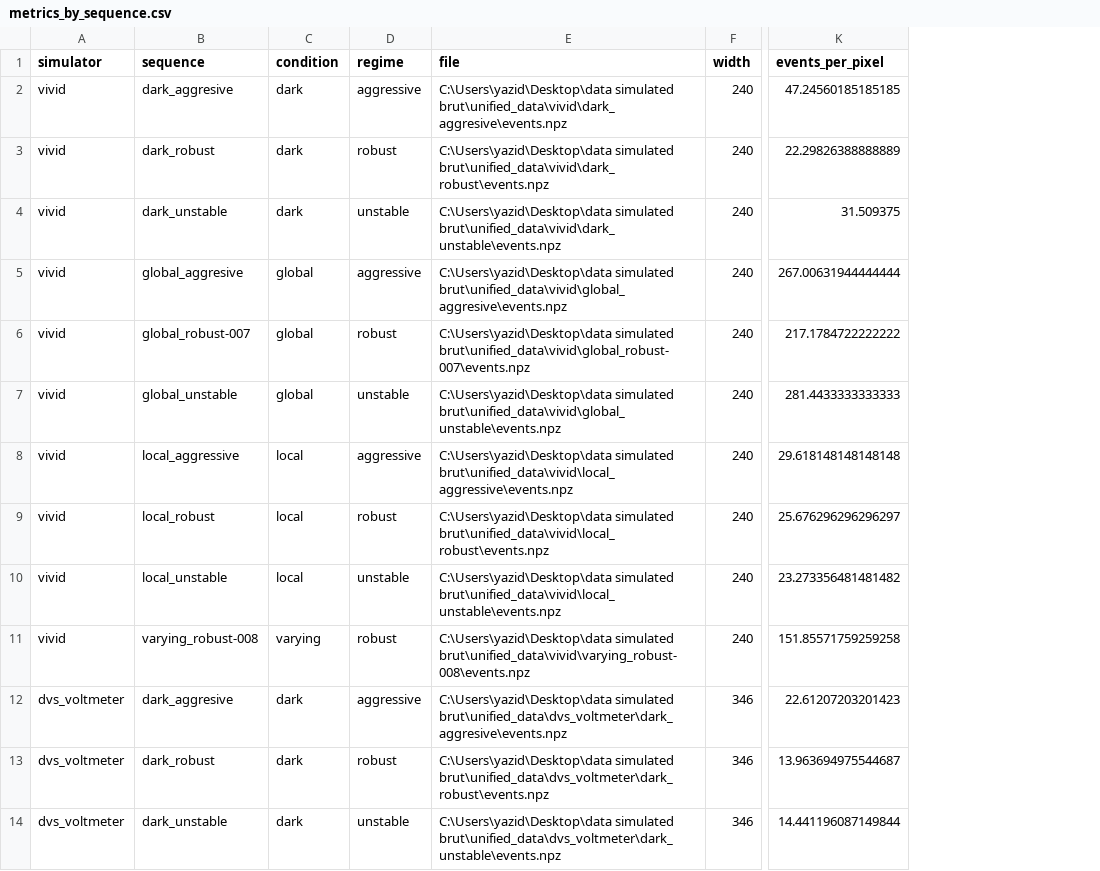
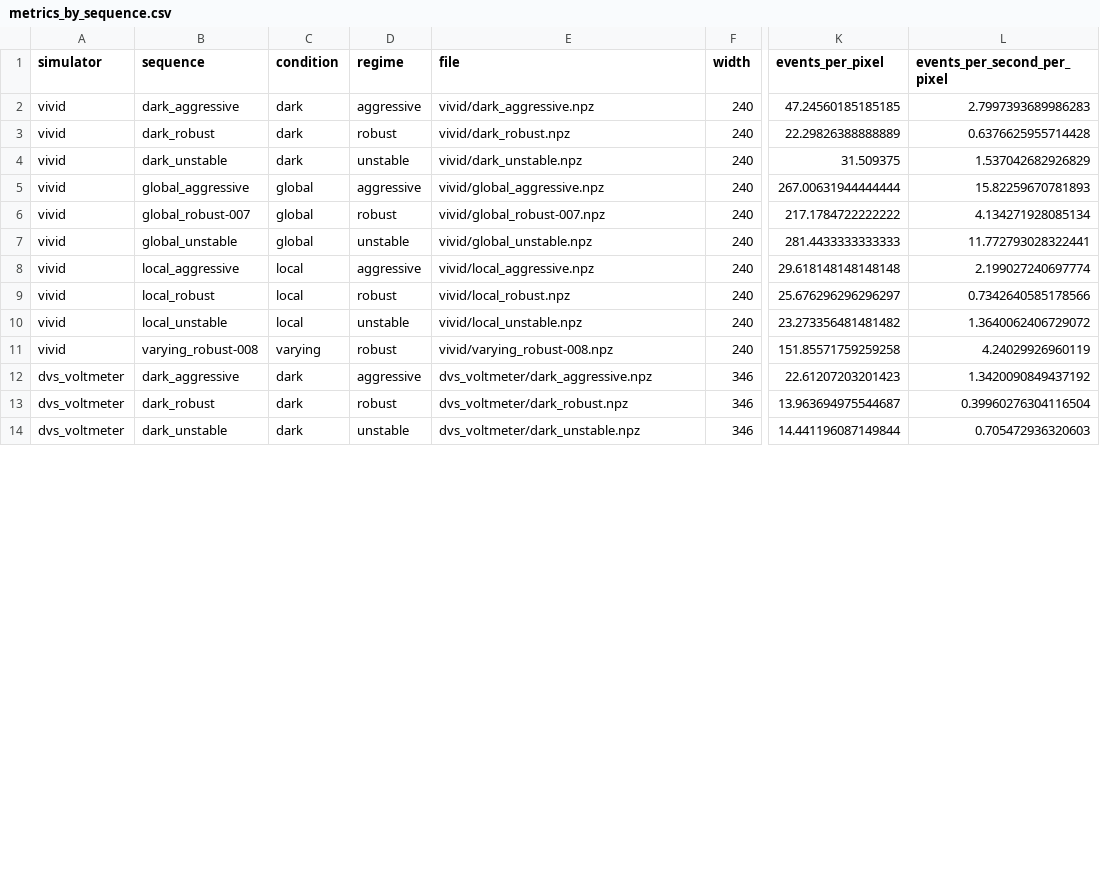
Before and after one commit to YAZELM/stage_IMS8, a CSV file: comparaison/results/metrics_by_sequence.csv, drawn as a sheet; only a part is shown, gaps mark what is left out; the diff covers the shown part only; the diff names each change by its address in the sheet, - before the commit and + after, or states it on an @@ line.

```diff
--- a/comparaison/results/metrics_by_sequence.csv
+++ b/comparaison/results/metrics_by_sequence.csv
+column L (events_per_second_per_pixel), rows 2-14: 2.7997393689986283 | 0.6376625955714428 | 1.537042682926829 | 15.82259670781893 | 4.134271928085134 | 11.772793028322441 | 2.199027240697774 | 0.7342640585178566 | 1.3640062406729072 | 4.24029926960119 | 1.3420090849437192 | 0.39960276304116504 | 0.705472936320603
-B2 (sequence): dark_aggresive
+B2 (sequence): dark_aggressive
-E2 (file): C:\Users\yazid\Desktop\data simulated brut\unified_data\vivid\dark_aggresive\events.npz
+E2 (file): vivid/dark_aggressive.npz
-E3 (file): C:\Users\yazid\Desktop\data simulated brut\unified_data\vivid\dark_robust\events.npz
+E3 (file): vivid/dark_robust.npz
-E4 (file): C:\Users\yazid\Desktop\data simulated brut\unified_data\vivid\dark_unstable\events.npz
+E4 (file): vivid/dark_unstable.npz
-B5 (sequence): global_aggresive
+B5 (sequence): global_aggressive
-E5 (file): C:\Users\yazid\Desktop\data simulated brut\unified_data\vivid\global_aggresive\events.npz
+E5 (file): vivid/global_aggressive.npz
-E6 (file): C:\Users\yazid\Desktop\data simulated brut\unified_data\vivid\global_robust-007\events.npz
+E6 (file): vivid/global_robust-007.npz
-E7 (file): C:\Users\yazid\Desktop\data simulated brut\unified_data\vivid\global_unstable\events.npz
+E7 (file): vivid/global_unstable.npz
-E8 (file): C:\Users\yazid\Desktop\data simulated brut\unified_data\vivid\local_aggressive\events.npz
+E8 (file): vivid/local_aggressive.npz
-E9 (file): C:\Users\yazid\Desktop\data simulated brut\unified_data\vivid\local_robust\events.npz
+E9 (file): vivid/local_robust.npz
-E10 (file): C:\Users\yazid\Desktop\data simulated brut\unified_data\vivid\local_unstable\events.npz
+E10 (file): vivid/local_unstable.npz
-E11 (file): C:\Users\yazid\Desktop\data simulated brut\unified_data\vivid\varying_robust-008\events.npz
+E11 (file): vivid/varying_robust-008.npz
-B12 (sequence): dark_aggresive
+B12 (sequence): dark_aggressive
-E12 (file): C:\Users\yazid\Desktop\data simulated brut\unified_data\dvs_voltmeter\dark_aggresive\events.npz
+E12 (file): dvs_voltmeter/dark_aggressive.npz
-E13 (file): C:\Users\yazid\Desktop\data simulated brut\unified_data\dvs_voltmeter\dark_robust\events.npz
+E13 (file): dvs_voltmeter/dark_robust.npz
-E14 (file): C:\Users\yazid\Desktop\data simulated brut\unified_data\dvs_voltmeter\dark_unstable\events.npz
+E14 (file): dvs_voltmeter/dark_unstable.npz
```
Also changed, not shown: 116 edited cells elsewhere in this file, comparaison/results/closest_by_condition.csv, comparaison/results/closest_by_regime.csv, 19 other files.
